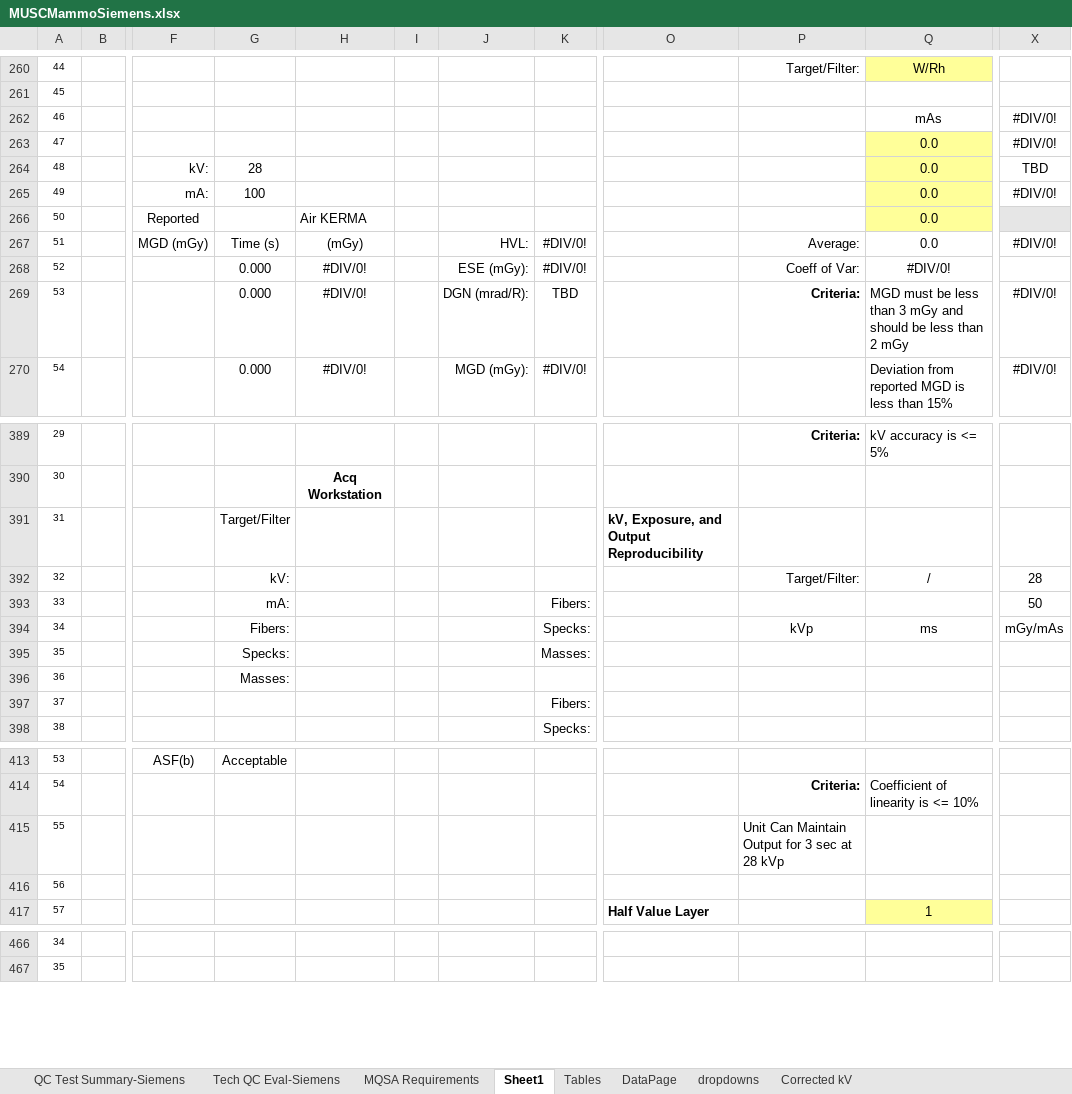
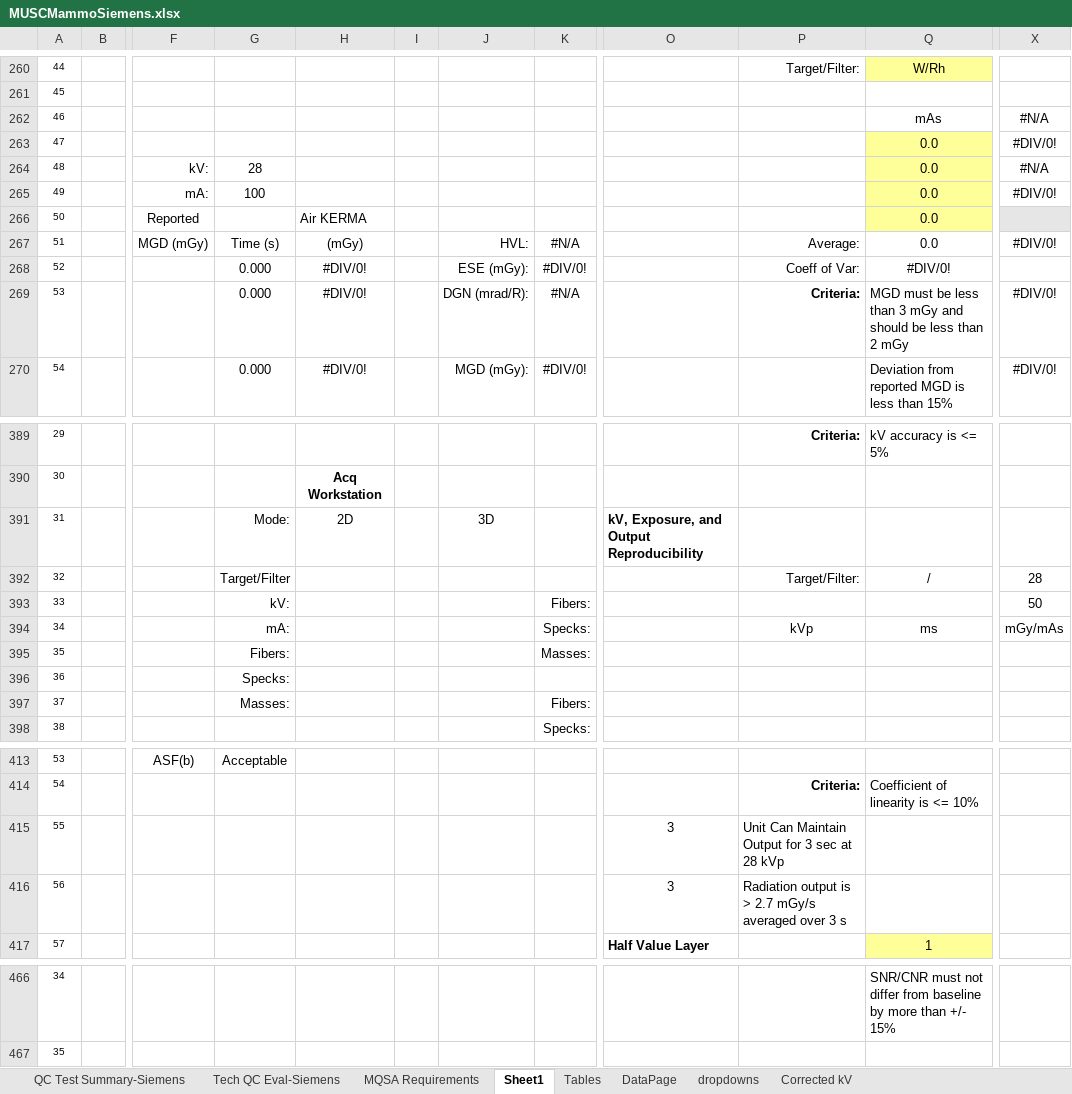
Before and after one commit to imabug/EquipTestingSpreadsheets, an Excel workbook: MUSCMammoSiemens.xlsx, sheet Sheet1, drawn as a sheet; only a part is shown, gaps mark what is left out; values as stored, in another font and other column widths than the file's, no borders; charts and pictures and conditional formats not drawn; the diff covers the shown part only; the diff names each change by its address in the sheet, - before the commit and + after, or states it on an @@ line.

```diff
--- a/MUSCMammoSiemens.xlsx (sheet Sheet1)
+++ b/MUSCMammoSiemens.xlsx (sheet Sheet1)
-X262: #DIV/0!
+X262: #N/A
-X264: TBD
+X264: #N/A
-K267: #DIV/0!
+K267: #N/A
-K269: TBD
+K269: #N/A
-G391: Target/Filter
+G391: Mode:
-H391: (empty)
+H391: 2D
-J391: (empty)
+J391: 3D
-G392: kV:
+G392: Target/Filter
-G393: mA:
+G393: kV:
-G394: Fibers:
+G394: mA:
-G395: Specks:
+G395: Fibers:
-G396: Masses:
+G396: Specks:
-G397: (empty)
+G397: Masses:
-O415:O416: (empty)
+O415:O416: 3
-P416: (empty)
+P416: Radiation output is > 2.7 mGy/s averaged over 3 s
-Q466: (empty)
+Q466: SNR/CNR must not differ from baseline by more than +/- 15%
```
Also changed, not shown: 4 added rows, 4 removed rows, 44 edited cells and merged cells elsewhere in this sheet, sheet Tables, formulas that keep their value, charts or pictures.
